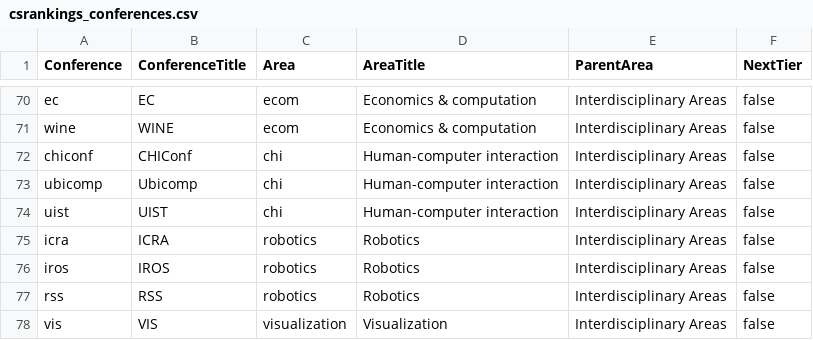
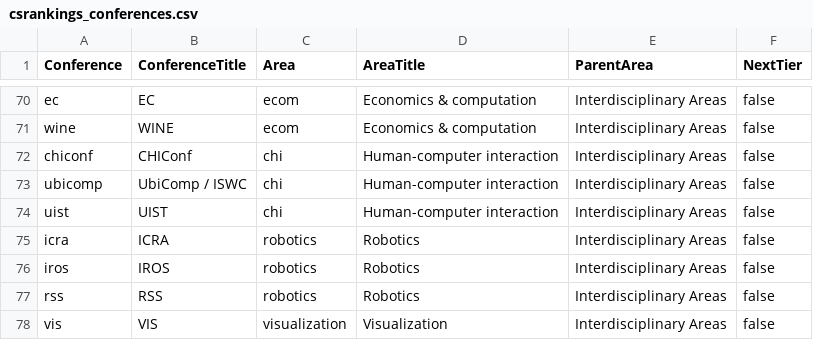
Before and after one commit to thanhleorg/conference_tracker, a CSV file: public/data/csrankings_conferences.csv, drawn as a sheet; only a part is shown, gaps mark what is left out.

```diff
--- a/public/data/csrankings_conferences.csv
+++ b/public/data/csrankings_conferences.csv
@@ -72,3 +72,3 @@ wine,WINE,ecom,Economics & computation,Interdisciplinary Areas,false
 chiconf,CHIConf,chi,Human-computer interaction,Interdisciplinary Areas,false
-ubicomp,Ubicomp,chi,Human-computer interaction,Interdisciplinary Areas,false
+ubicomp,UbiComp / ISWC,chi,Human-computer interaction,Interdisciplinary Areas,false
 uist,UIST,chi,Human-computer interaction,Interdisciplinary Areas,false
```
Also changed, not shown: 1 other file.
